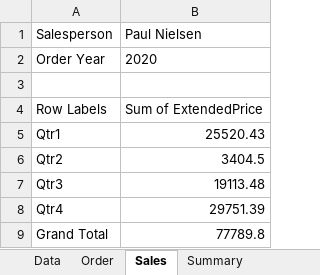
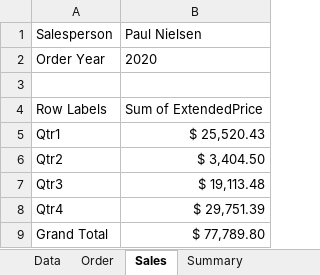
Before and after one commit to TaliaNgo/Data-Analytics-Skills-Porfolio, an Excel workbook: Excel/Data_Viz_Report.xlsx, sheet Sales, drawn as a sheet; values as stored, in another font and other column widths than the file's, no borders; the diff names each change by its address in the sheet, - before the commit and + after, or states it on an @@ line.

Commit message:
update viz_reporting file

```diff
--- a/Excel/Data_Viz_Report.xlsx (sheet Sales)
+++ b/Excel/Data_Viz_Report.xlsx (sheet Sales)
-B5 (Paul Nielsen): 25520.43
+B5 (Paul Nielsen): $ 25,520.43
-B6 (Paul Nielsen): 3404.5
+B6 (Paul Nielsen): $ 3,404.50
-B7 (Paul Nielsen): 19113.48
+B7 (Paul Nielsen): $ 19,113.48
-B8 (Paul Nielsen): 29751.39
+B8 (Paul Nielsen): $ 29,751.39
-B9 (Paul Nielsen): 77789.8
+B9 (Paul Nielsen): $ 77,789.80
```
Also changed, not shown: charts or pictures.
